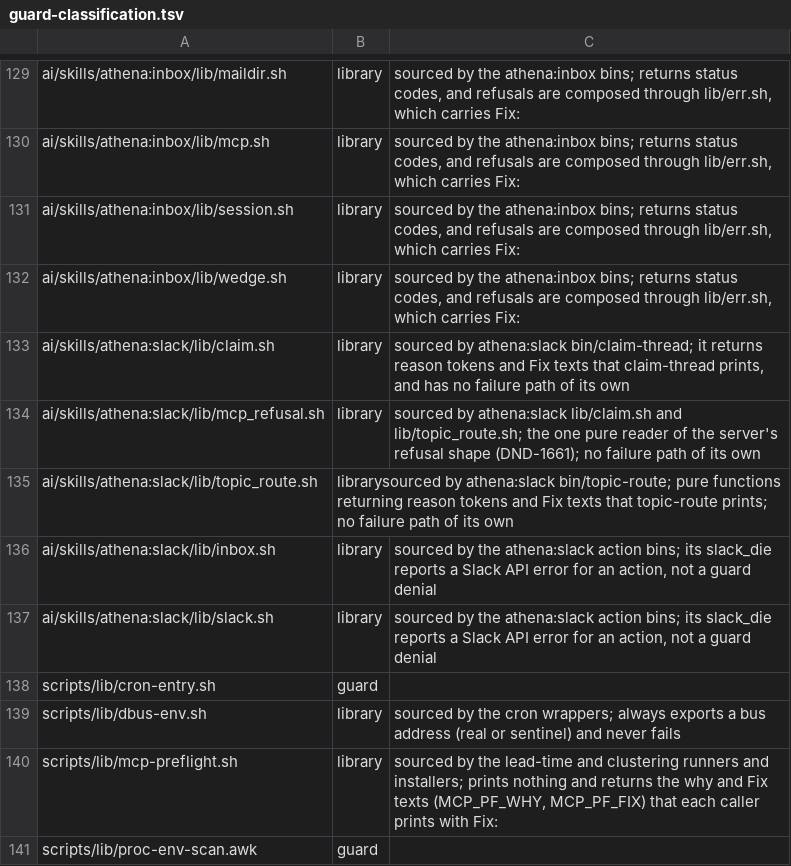
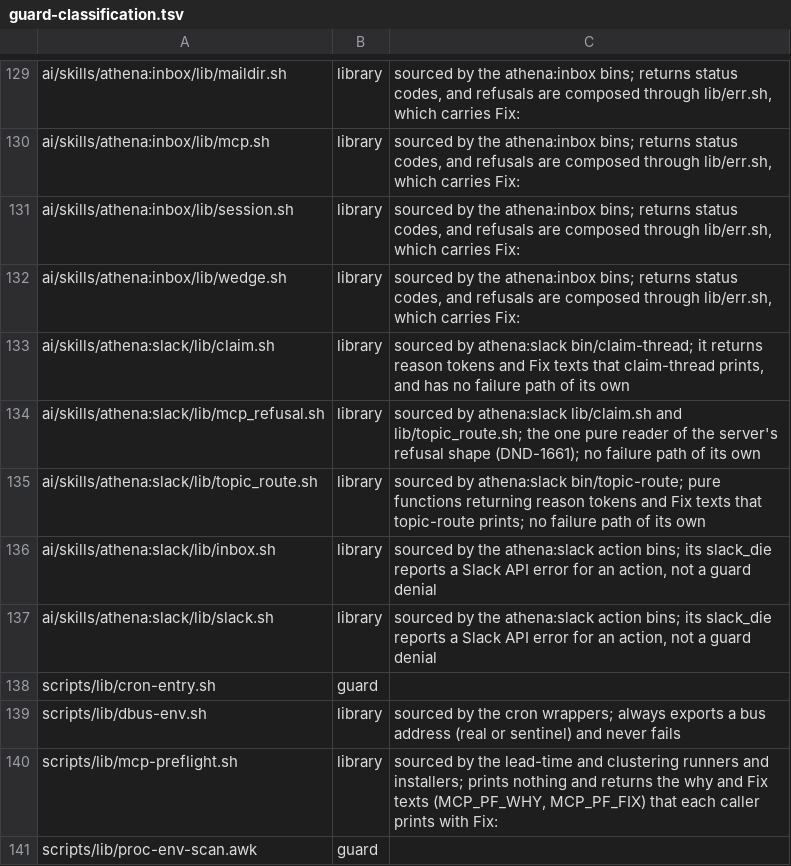
Before and after one commit to CJPoll/custom, a TSV file: ai/guard-classification.tsv, drawn as a sheet; only a part is shown, gaps mark what is left out.

```diff
--- a/ai/guard-classification.tsv
+++ b/ai/guard-classification.tsv
@@ -134,3 +134,3 @@ ai/skills/athena:slack/lib/claim.sh	library	sourced by athena:slack bin/claim-th
 ai/skills/athena:slack/lib/mcp_refusal.sh	library	sourced by athena:slack lib/claim.sh and lib/topic_route.sh; the one pure reader of the server's refusal shape (DND-1661); no failure path of its own
-ai/skills/athena:slack/lib/topic_route.sh	librarysourced by athena:slack bin/topic-route; pure functions returning reason tokens and Fix texts that topic-route prints; no failure path of its own
+ai/skills/athena:slack/lib/topic_route.sh	library	sourced by athena:slack bin/topic-route; pure functions returning reason tokens and Fix texts that topic-route prints; no failure path of its own
 ai/skills/athena:slack/lib/inbox.sh	library	sourced by the athena:slack action bins; its slack_die reports a Slack API error for an action, not a guard denial
```
Also changed, not shown: 1 other file.
